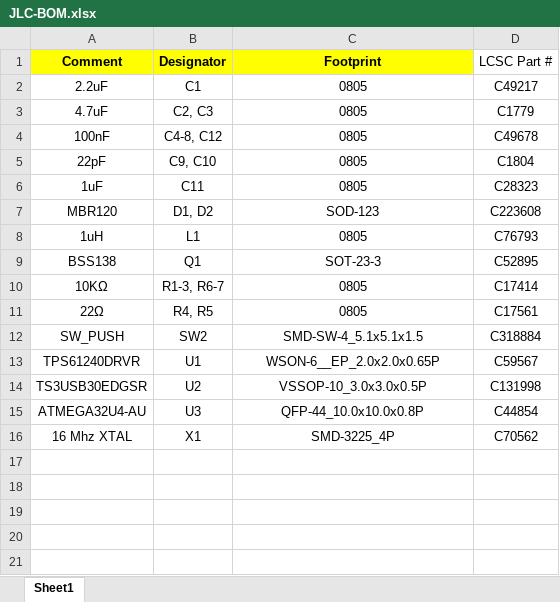
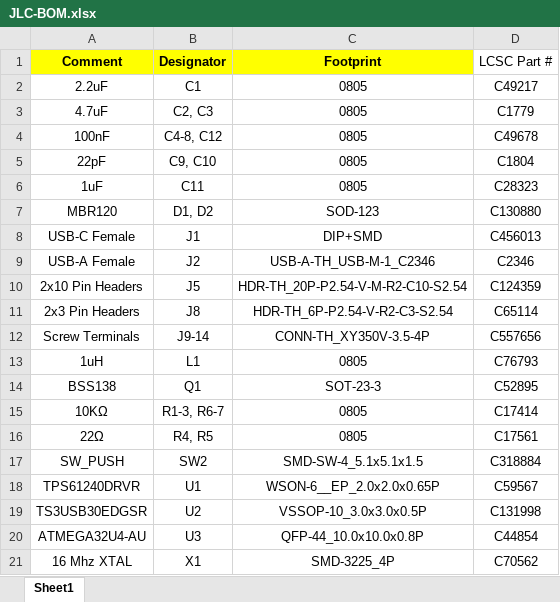
Before and after one commit to Crane1195/Model-S, an Excel workbook: fab/JLC-BOM.xlsx, sheet Sheet1, drawn as a sheet; values as stored, in another font and other column widths than the file's, no borders; the diff names each change by its address in the sheet, - before the commit and + after, or states it on an @@ line.

```diff
--- a/fab/JLC-BOM.xlsx (sheet Sheet1)
+++ b/fab/JLC-BOM.xlsx (sheet Sheet1)
-D7 (LCSC Part #): C223608
+D7 (LCSC Part #): C130880
+row 8: USB-C Female | J1 | DIP+SMD | C456013
+row 9: USB-A Female | J2 | USB-A-TH_USB-M-1_C2346 | C2346
+row 10: 2x10 Pin Headers | J5 | HDR-TH_20P-P2.54-V-M-R2-C10-S2.54 | C124359
+row 11: 2x3 Pin Headers | J8 | HDR-TH_6P-P2.54-V-R2-C3-S2.54 | C65114
+row 12: Screw Terminals | J9-14 | CONN-TH_XY350V-3.5-4P | C557656
```
Also changed, not shown: fab/JLC-CPL.xlsx, 12 other files.
